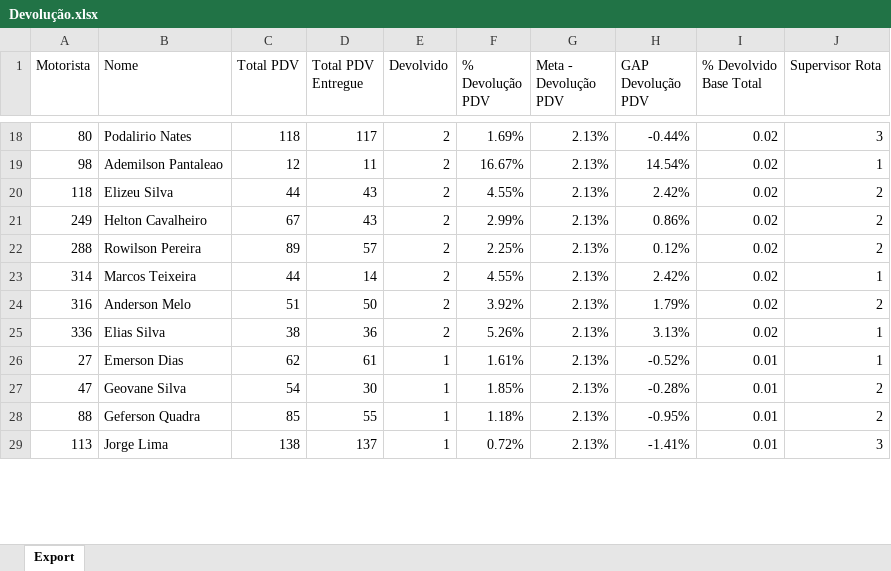
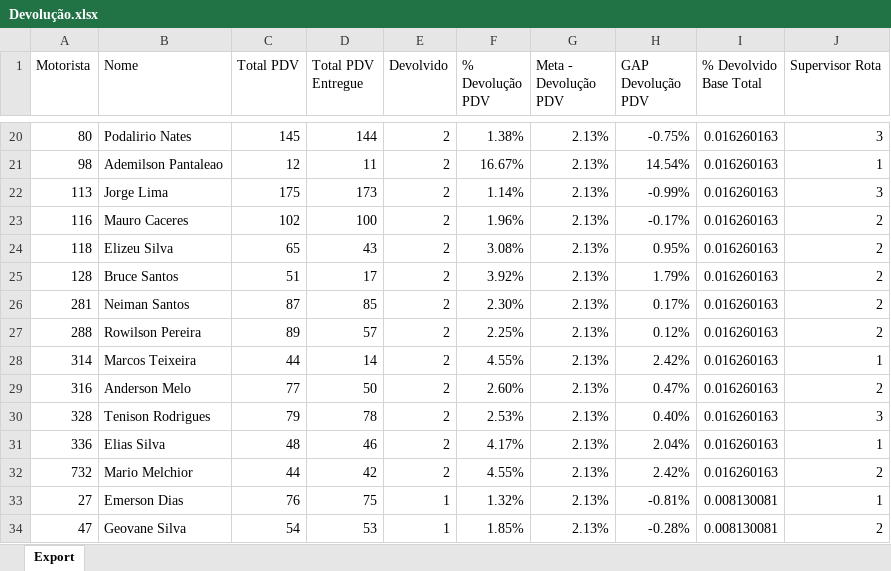
Before and after one commit to viniciuspalermo90-commits/Dashboard, an Excel workbook: Devolução.xlsx, sheet Export, drawn as a sheet; only a part is shown, gaps mark what is left out; values as stored, in another font and other column widths than the file's, no borders; removed rows and columns are numbered as before the commit, all else as after; the diff covers the shown part only; the diff names each change by its address in the sheet, - before the commit and + after, or states it on an @@ line.

Commit message:
Atualização automática: Devolução.xlsx

```diff
--- a/Devolução.xlsx (sheet Export)
+++ b/Devolução.xlsx (sheet Export)
-C20 (Total PDV): 118
+C20 (Total PDV): 145
-D20 (Total PDV Entregue): 117
+D20 (Total PDV Entregue): 144
-F20 (% Devolução PDV): 1.69%
+F20 (% Devolução PDV): 1.38%
-H20 (GAP Devolução PDV): -0.44%
+H20 (GAP Devolução PDV): -0.75%
-I20:I21 (% Devolvido Base Total): 0.02
+I20:I21 (% Devolvido Base Total): 0.016260163
+row 22: 113 | Jorge Lima | 175 | 173 | 2 | 1.14% | 2.13% | -0.99% | 0.016260163 | 3
+row 23: 116 | Mauro Caceres | 102 | 100 | 2 | 1.96% | 2.13% | -0.17% | 0.016260163 | 2
-C24 (Total PDV): 44
+C24 (Total PDV): 65
-F24 (% Devolução PDV): 4.55%
+F24 (% Devolução PDV): 3.08%
-H24 (GAP Devolução PDV): 2.42%
+H24 (GAP Devolução PDV): 0.95%
-I24 (% Devolvido Base Total): 0.02
+I24 (% Devolvido Base Total): 0.016260163
-row 21: 249 | Helton Cavalheiro | 67 | 43 | 2 | 2.99% | 2.13% | 0.86% | 0.02 | 2
+row 25: 128 | Bruce Santos | 51 | 17 | 2 | 3.92% | 2.13% | 1.79% | 0.016260163 | 2
+row 26: 281 | Neiman Santos | 87 | 85 | 2 | 2.30% | 2.13% | 0.17% | 0.016260163 | 2
-I27:I29 (% Devolvido Base Total): 0.02
+I27:I29 (% Devolvido Base Total): 0.016260163
-C29 (Total PDV): 51
+C29 (Total PDV): 77
-F29 (% Devolução PDV): 3.92%
+F29 (% Devolução PDV): 2.60%
-H29 (GAP Devolução PDV): 1.79%
+H29 (GAP Devolução PDV): 0.47%
+row 30: 328 | Tenison Rodrigues | 79 | 78 | 2 | 2.53% | 2.13% | 0.40% | 0.016260163 | 3
-C31 (Total PDV): 38
+C31 (Total PDV): 48
-D31 (Total PDV Entregue): 36
+D31 (Total PDV Entregue): 46
-F31 (% Devolução PDV): 5.26%
+F31 (% Devolução PDV): 4.17%
-H31 (GAP Devolução PDV): 3.13%
+H31 (GAP Devolução PDV): 2.04%
-I31 (% Devolvido Base Total): 0.02
+I31 (% Devolvido Base Total): 0.016260163
+row 32: 732 | Mario Melchior | 44 | 42 | 2 | 4.55% | 2.13% | 2.42% | 0.016260163 | 2
-C33 (Total PDV): 62
+C33 (Total PDV): 76
-D33 (Total PDV Entregue): 61
+D33 (Total PDV Entregue): 75
-F33 (% Devolução PDV): 1.61%
+F33 (% Devolução PDV): 1.32%
-H33 (GAP Devolução PDV): -0.52%
+H33 (GAP Devolução PDV): -0.81%
-I33:I34 (% Devolvido Base Total): 0.01
+I33:I34 (% Devolvido Base Total): 0.008130081
-D34 (Total PDV Entregue): 30
+D34 (Total PDV Entregue): 53
-row 28: 88 | Geferson Quadra | 85 | 55 | 1 | 1.18% | 2.13% | -0.95% | 0.01 | 2
-row 29: 113 | Jorge Lima | 138 | 137 | 1 | 0.72% | 2.13% | -1.41% | 0.01 | 3
```
Also changed, not shown: 6 added rows, 9 removed rows and 123 edited cells elsewhere in this sheet.
